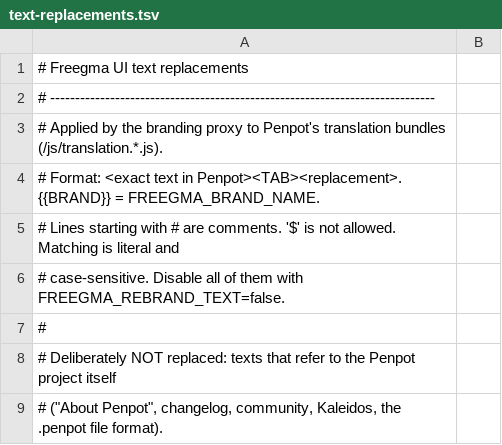
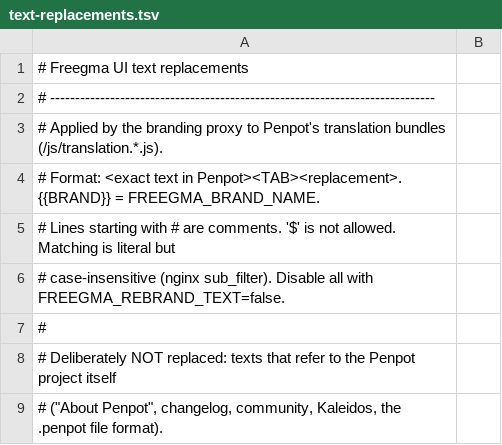
Before and after one commit to julianhintermann-cmd/Freegma, a TSV file: branding/text-replacements.tsv, drawn as a sheet; only a part is shown.

```diff
--- a/branding/text-replacements.tsv
+++ b/branding/text-replacements.tsv
@@ -4,4 +4,4 @@
 # Format: <exact text in Penpot><TAB><replacement>.  {{BRAND}} = FREEGMA_BRAND_NAME.
-# Lines starting with # are comments. '$' is not allowed. Matching is literal and
-# case-sensitive. Disable all of them with FREEGMA_REBRAND_TEXT=false.
+# Lines starting with # are comments. '$' is not allowed. Matching is literal but
+# case-insensitive (nginx sub_filter). Disable all with FREEGMA_REBRAND_TEXT=false.
 #
```
Also changed, not shown: 20 other files.
